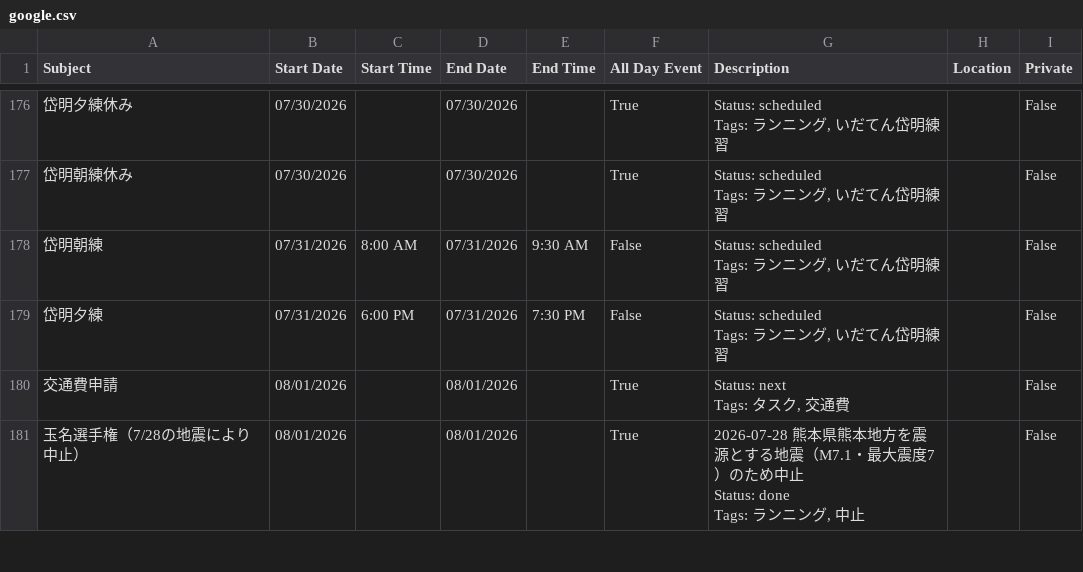
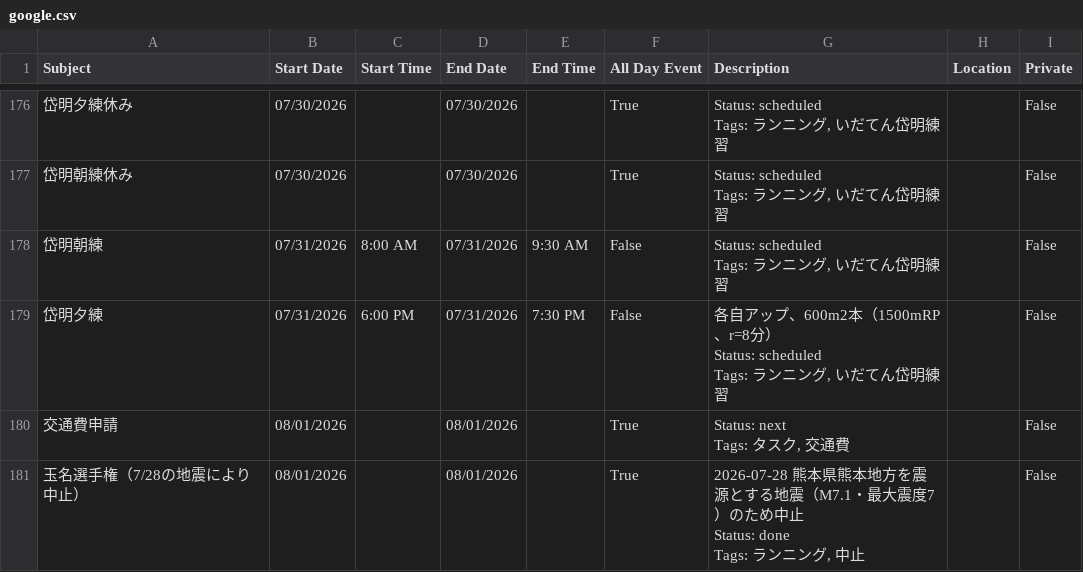
Before and after one commit to tatsuki-github/INBOX, a CSV file: out/2026/google.csv, drawn as a sheet; only a part is shown, gaps mark what is left out.

```diff
--- a/out/2026/google.csv
+++ b/out/2026/google.csv
@@ -389,4 +389,6 @@ Tags: ランニング, いだてん岱明練習",,False
 Tags: ランニング, いだてん岱明練習",,False
-岱明夕練,07/31/2026,6:00 PM,07/31/2026,7:30 PM,False,"Status: scheduled
-Tags: ランニング, いだてん岱明練習",,False
+岱明夕練,07/31/2026,6:00 PM,07/31/2026,7:30 PM,False,"各自アップ、600m2本（1500mRP、r=8分）
+
+Status: scheduled
+Tags: ランニング, いだてん岱明練習",,False
 交通費申請,08/01/2026,,08/01/2026,,True,"Status: next
```
Also changed, not shown: out/2026/notion.csv, out/2026/source.csv, 1 other file.
